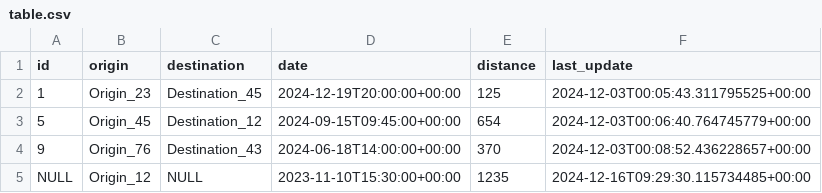
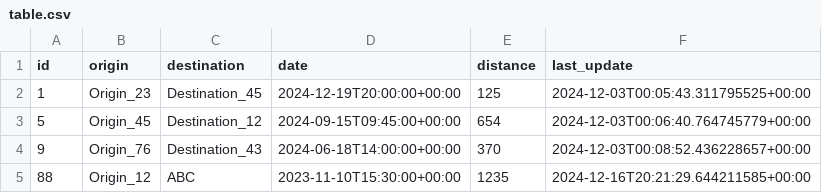
Before and after one commit to Sh4rkzDev/Cassandrust, a CSV file: store/node_3/sim/origin/table.csv, drawn as a sheet.

```diff
--- a/store/node_3/sim/origin/table.csv
+++ b/store/node_3/sim/origin/table.csv
@@ -4,2 +4,2 @@ id,origin,destination,date,distance,last_update
 9,Origin_76,Destination_43,2024-06-18T14:00:00+00:00,370,2024-12-03T00:08:52.436228657+00:00
-NULL,Origin_12,NULL,2023-11-10T15:30:00+00:00,1235,2024-12-16T09:29:30.115734485+00:00
+88,Origin_12,ABC,2023-11-10T15:30:00+00:00,1235,2024-12-16T20:21:29.644211585+00:00
```
Also changed, not shown: store/node_1/sim/origin/table.csv, store/node_2/sim/origin/table.csv, 4 other files.
